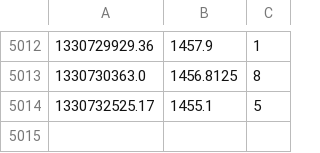
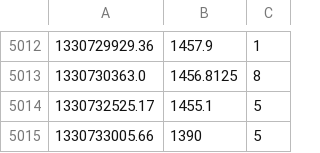
Before and after one commit to Pascal66/ga-bitbot, a CSV file: datafeed/bcfeed_virwoxSLL_1min.csv, drawn as a sheet; only a part is shown, gaps mark what is left out.

```diff
--- a/datafeed/bcfeed_virwoxSLL_1min.csv
+++ b/datafeed/bcfeed_virwoxSLL_1min.csv
@@ -5014 +5014,2 @@
 1330732525.17,1455.1,5
+1330733005.66,1390,5
```
Also changed, not shown: 1 other file.
